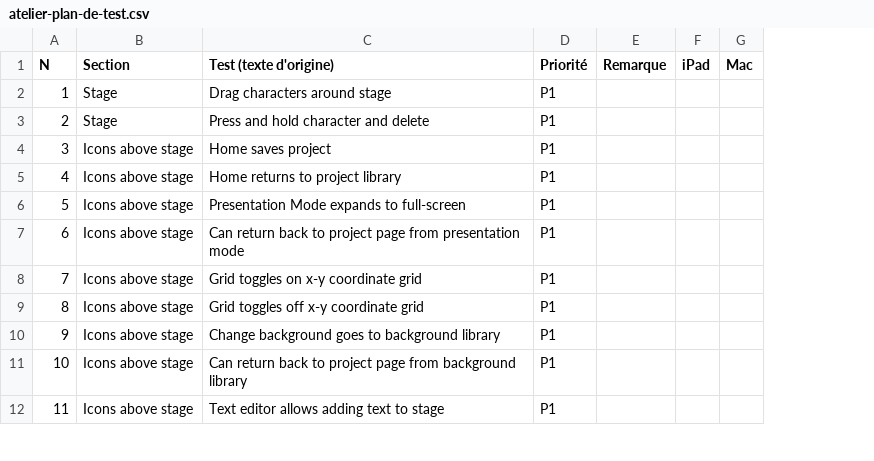
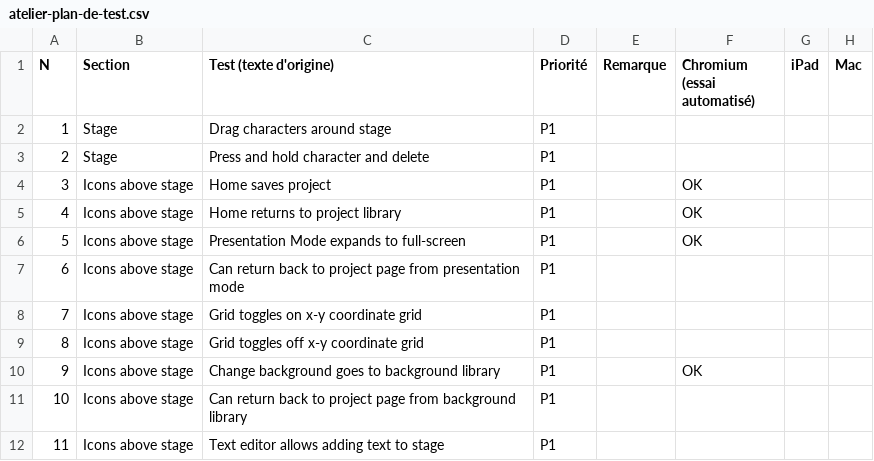
Before and after one commit to PrudhommeWTF/Foyer-App, a CSV file: docs/atelier-plan-de-test.csv, drawn as a sheet; only a part is shown; the diff names each change by its address in the sheet, - before the commit and + after, or states it on an @@ line.

```diff
--- a/docs/atelier-plan-de-test.csv
+++ b/docs/atelier-plan-de-test.csv
+column F (Chromium (essai automatisé)), rows 4-10: OK | OK | OK |  |  |  | OK
```
Also changed, not shown: 11 other files.
